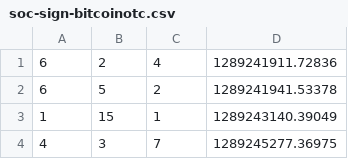
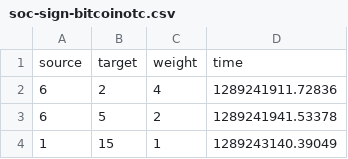
Before and after one commit to mb166/MAP6990Project, a CSV file: data/soc-sign-bitcoinotc.csv, drawn as a sheet; only a part is shown; the shorter side is filled out with more unchanged rows; the diff names each change by its address in the sheet, - before the commit and + after, or states it on an @@ line.

Commit message:
Refactored wrangling.py and changed time conversion to iso8601 to be complaint with gephi

```diff
--- a/data/soc-sign-bitcoinotc.csv
+++ b/data/soc-sign-bitcoinotc.csv
+row 1: source | target | weight | time
```
Also changed, not shown: 5 other files.
